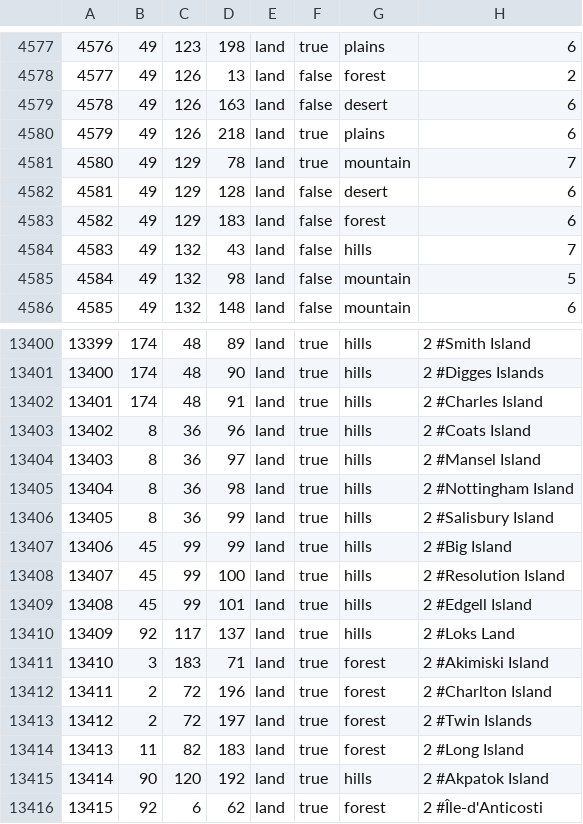
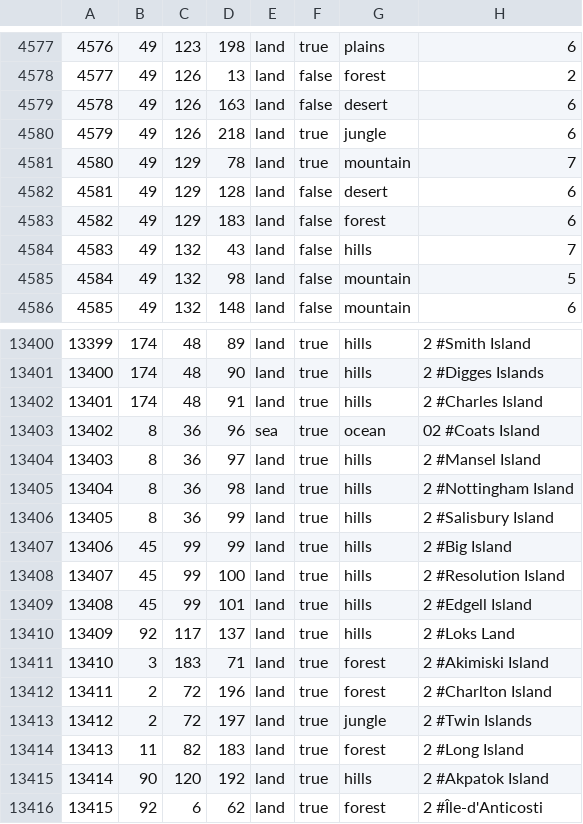
Before and after one commit to World-Ablaze/world-ablaze-beta, a CSV file: map/definition.csv, drawn as a sheet; only a part is shown, gaps mark what is left out.

```diff
--- a/map/definition.csv
+++ b/map/definition.csv
@@ -4579,3 +4579,3 @@
 4578;49;126;163;land;false;desert;6
-4579;49;126;218;land;true;plains;6
+4579;49;126;218;land;true;jungle;6
 4580;49;129;78;land;true;mountain;7
@@ -13402,3 +13402,3 @@
 13401;174;48;91;land;true;hills;2 #Charles Island
-13402;8;36;96;land;true;hills;2 #Coats Island
+13402;8;36;96;sea;true;ocean;02 #Coats Island
 13403;8;36;97;land;true;hills;2 #Mansel Island
@@ -13412,3 +13412,3 @@
 13411;2;72;196;land;true;forest;2 #Charlton Island
-13412;2;72;197;land;true;forest;2 #Twin Islands
+13412;2;72;197;land;true;jungle;2 #Twin Islands
 13413;11;82;183;land;true;forest;2 #Long Island
```
Also changed, not shown: map/adjacencies.csv, 19 other files.
